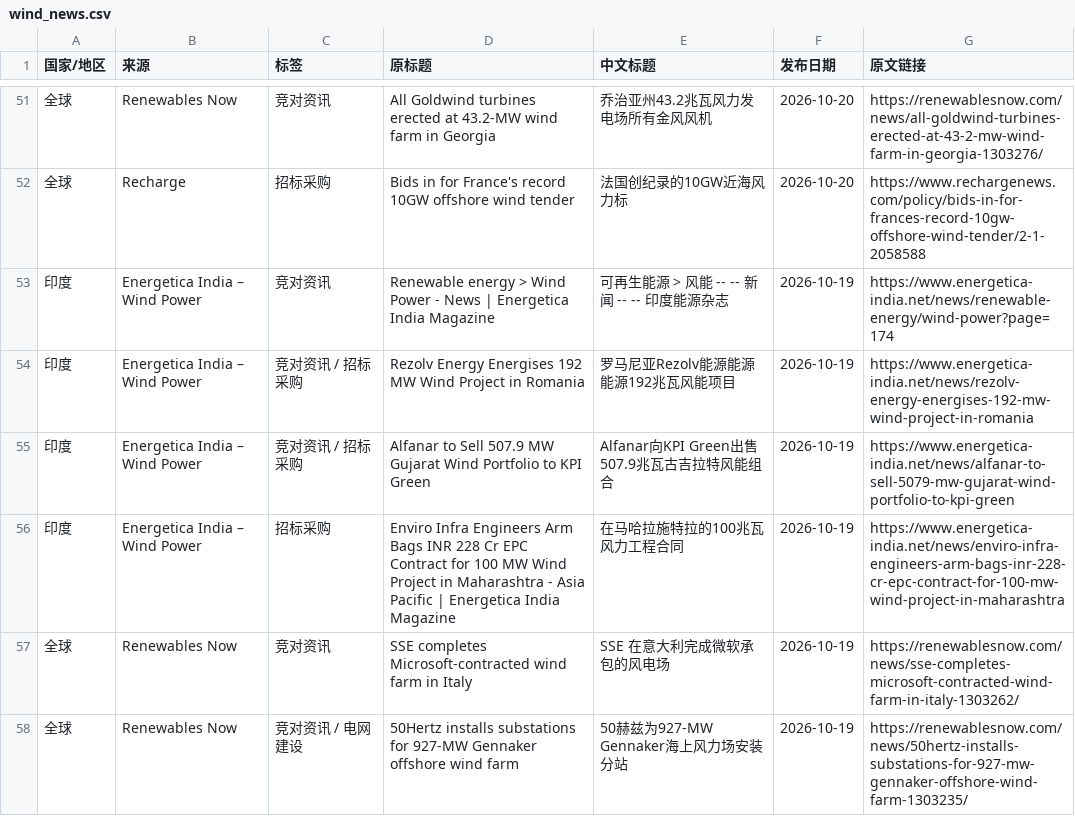
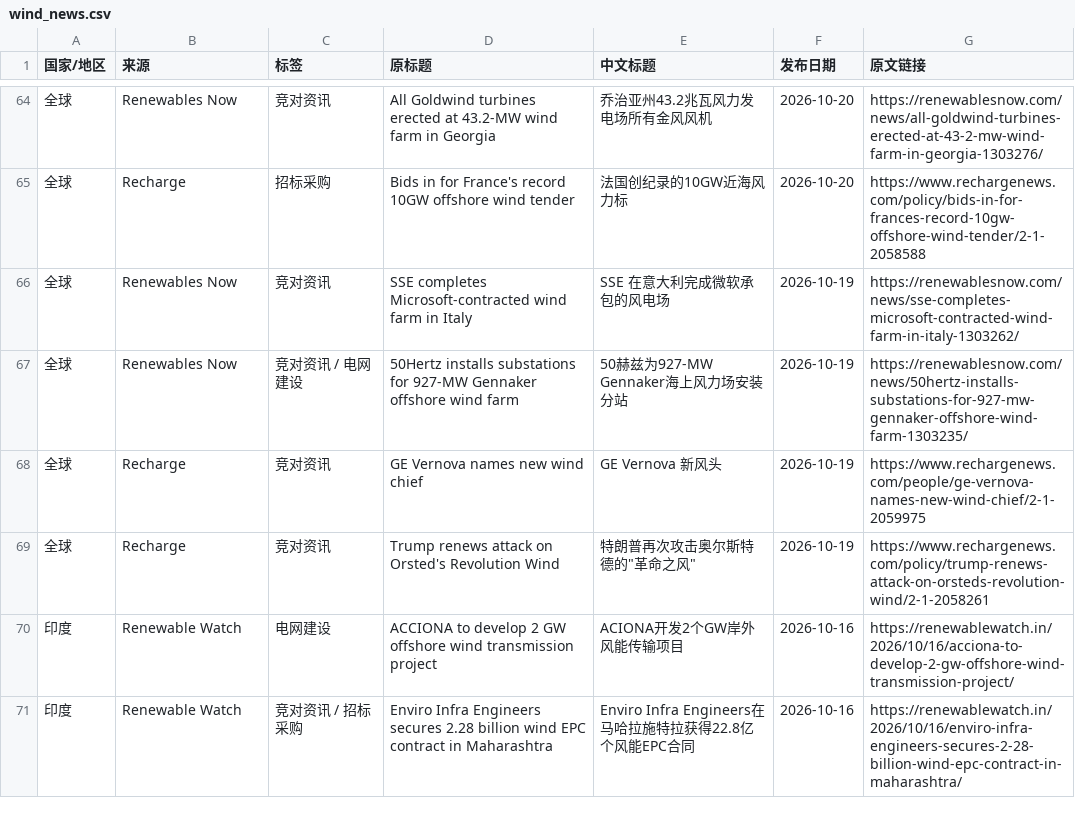
Before and after one commit to fengcy85/wind-policy-monitor-v2, a CSV file: site/data/wind_news.csv, drawn as a sheet; only a part is shown, gaps mark what is left out; the shorter side is filled out with more unchanged rows; the diff covers the shown part only.

```diff
--- a/site/data/wind_news.csv
+++ b/site/data/wind_news.csv
@@ -52,6 +65,2 @@
 全球,Recharge,招标采购,Bids in for France's record 10GW offshore wind tender,法国创纪录的10GW近海风力标,2026-10-20,https://www.rechargenews.com/policy/bids-in-for-frances-record-10gw-offshore-wind-tender/2-1-2058588
-印度,Energetica India – Wind Power,竞对资讯,Renewable energy > Wind Power - News | Energetica India Magazine,可再生能源 > 风能 -- -- 新闻 -- -- 印度能源杂志,2026-10-19,https://www.energetica-india.net/news/renewable-energy/wind-power?page=174
-印度,Energetica India – Wind Power,竞对资讯 / 招标采购,Rezolv Energy Energises 192 MW Wind Project in Romania,罗马尼亚Rezolv能源能源能源192兆瓦风能项目,2026-10-19,https://www.energetica-india.net/news/rezolv-energy-energises-192-mw-wind-project-in-romania
-印度,Energetica India – Wind Power,竞对资讯 / 招标采购,Alfanar to Sell 507.9 MW Gujarat Wind Portfolio to KPI Green,Alfanar向KPI Green出售507.9兆瓦古吉拉特风能组合,2026-10-19,https://www.energetica-india.net/news/alfanar-to-sell-5079-mw-gujarat-wind-portfolio-to-kpi-green
-印度,Energetica India – Wind Power,招标采购,Enviro Infra Engineers Arm Bags INR 228 Cr EPC Contract for 100 MW Wind Project in Maharashtra - Asia Pacific | Energetica India Magazine,在马哈拉施特拉的100兆瓦风力工程合同,2026-10-19,https://www.energetica-india.net/news/enviro-infra-engineers-arm-bags-inr-228-cr-epc-contract-for-100-mw-wind-project-in-maharashtra
 全球,Renewables Now,竞对资讯,SSE completes Microsoft-contracted wind farm in Italy,SSE 在意大利完成微软承包的风电场,2026-10-19,https://renewablesnow.com/news/sse-completes-microsoft-contracted-wind-farm-in-italy-1303262/
```
Also changed, not shown: 14 added rows, 1 removed row, 2 moved rows and 1 edited cell elsewhere in this file, site/data/policies.csv, site/data/policy_site_acceptance.csv, 13 other files.
